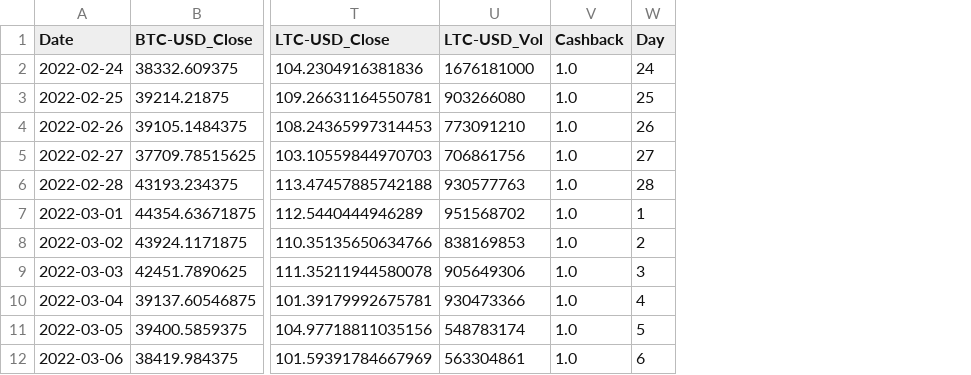
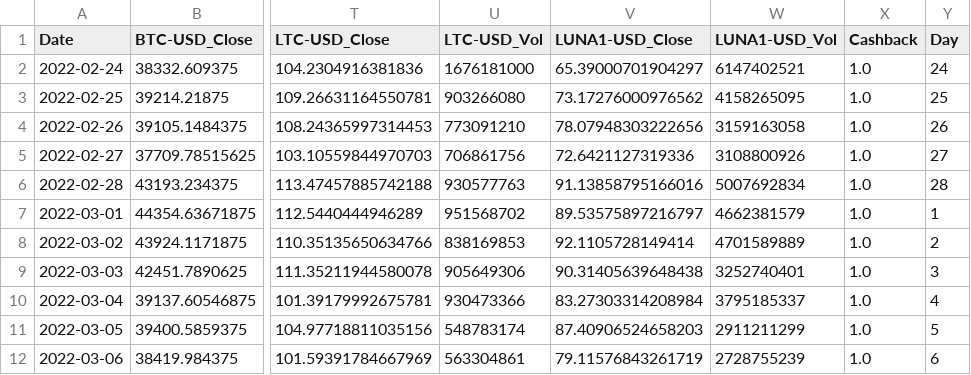
Before and after one commit to Drosophobe/pyCrypto, a CSV file: src/StreamLitpyCrypto/assets/cryptos/ukr_war_DF.csv, drawn as a sheet; only a part is shown, gaps mark what is left out; the diff names each change by its address in the sheet, - before the commit and + after, or states it on an @@ line.

```diff
--- a/src/StreamLitpyCrypto/assets/cryptos/ukr_war_DF.csv
+++ b/src/StreamLitpyCrypto/assets/cryptos/ukr_war_DF.csv
+column V (LUNA1-USD_Close), rows 2-12: 65.39000701904297 | 73.17276000976562 | 78.07948303222656 | 72.6421127319336 | 91.13858795166016 | 89.53575897216797 | 92.1105728149414 | 90.31405639648438 | 83.27303314208984 | 87.40906524658203 | 79.11576843261719
+column W (LUNA1-USD_Vol), rows 2-12: 6147402521 | 4158265095 | 3159163058 | 3108800926 | 5007692834 | 4662381579 | 4701589889 | 3252740401 | 3795185337 | 2911211299 | 2728755239
```
Also changed, not shown: src/StreamLitpyCrypto/assets/cryptos/année_2021_Nov_DF.csv, src/StreamLitpyCrypto/assets/cryptos/année_2021_Oct_DF.csv, 12 other files.
